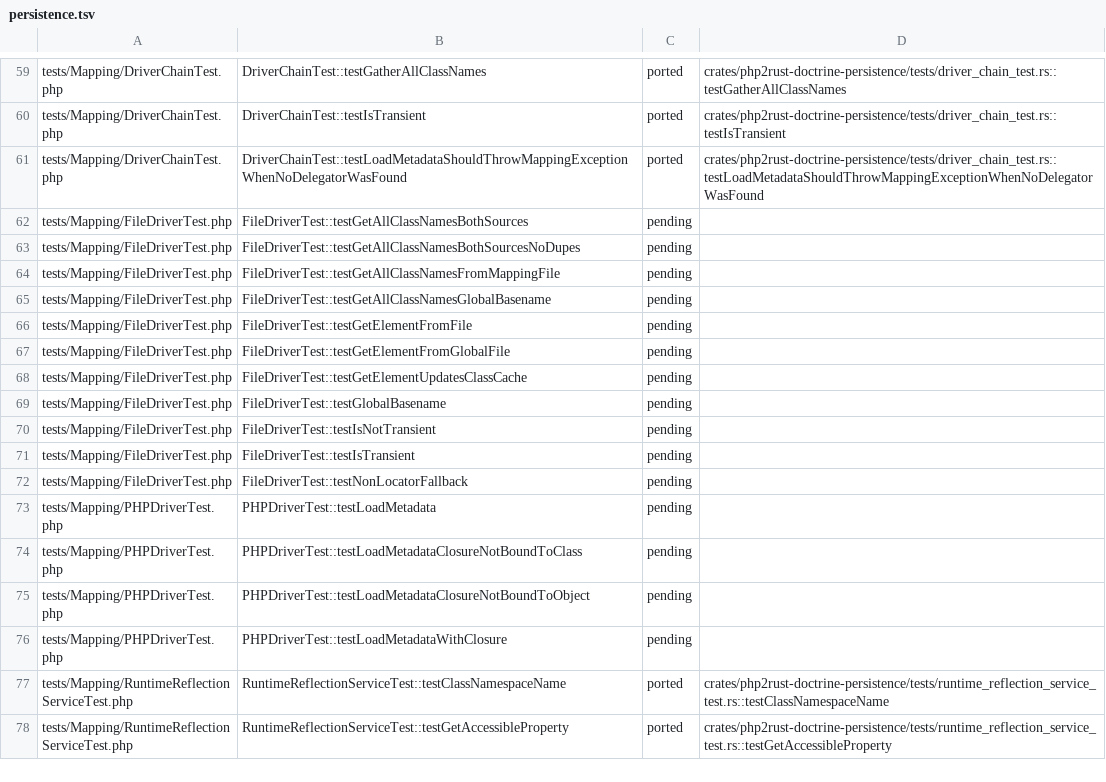
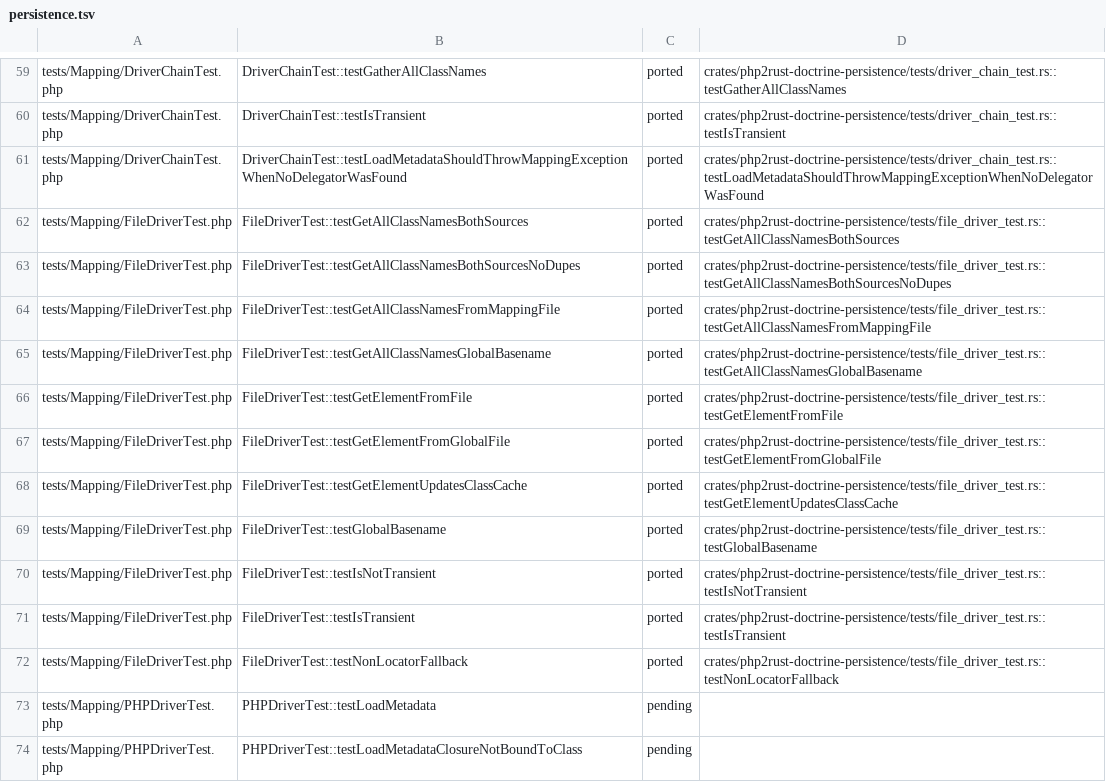
Before and after one commit to D-Nations/php2rust-doctrine-orm, a TSV file: parity/doctrine/persistence.tsv, drawn as a sheet; only a part is shown, gaps mark what is left out; the shorter side is filled out with more unchanged rows.

```diff
--- a/parity/doctrine/persistence.tsv
+++ b/parity/doctrine/persistence.tsv
@@ -61,13 +61,13 @@ tests/Mapping/DriverChainTest.php	DriverChainTest::testIsTransient	ported	crates
 tests/Mapping/DriverChainTest.php	DriverChainTest::testLoadMetadataShouldThrowMappingExceptionWhenNoDelegatorWasFound	ported	crates/php2rust-doctrine-persistence/tests/driver_chain_test.rs::testLoadMetadataShouldThrowMappingExceptionWhenNoDelegatorWasFound
-tests/Mapping/FileDriverTest.php	FileDriverTest::testGetAllClassNamesBothSources	pending	
-tests/Mapping/FileDriverTest.php	FileDriverTest::testGetAllClassNamesBothSourcesNoDupes	pending	
-tests/Mapping/FileDriverTest.php	FileDriverTest::testGetAllClassNamesFromMappingFile	pending	
-tests/Mapping/FileDriverTest.php	FileDriverTest::testGetAllClassNamesGlobalBasename	pending	
-tests/Mapping/FileDriverTest.php	FileDriverTest::testGetElementFromFile	pending	
-tests/Mapping/FileDriverTest.php	FileDriverTest::testGetElementFromGlobalFile	pending	
-tests/Mapping/FileDriverTest.php	FileDriverTest::testGetElementUpdatesClassCache	pending	
-tests/Mapping/FileDriverTest.php	FileDriverTest::testGlobalBasename	pending	
-tests/Mapping/FileDriverTest.php	FileDriverTest::testIsNotTransient	pending	
-tests/Mapping/FileDriverTest.php	FileDriverTest::testIsTransient	pending	
-tests/Mapping/FileDriverTest.php	FileDriverTest::testNonLocatorFallback	pending	
+tests/Mapping/FileDriverTest.php	FileDriverTest::testGetAllClassNamesBothSources	ported	crates/php2rust-doctrine-persistence/tests/file_driver_test.rs::testGetAllClassNamesBothSources
+tests/Mapping/FileDriverTest.php	FileDriverTest::testGetAllClassNamesBothSourcesNoDupes	ported	crates/php2rust-doctrine-persistence/tests/file_driver_test.rs::testGetAllClassNamesBothSourcesNoDupes
+tests/Mapping/FileDriverTest.php	FileDriverTest::testGetAllClassNamesFromMappingFile	ported	crates/php2rust-doctrine-persistence/tests/file_driver_test.rs::testGetAllClassNamesFromMappingFile
+tests/Mapping/FileDriverTest.php	FileDriverTest::testGetAllClassNamesGlobalBasename	ported	crates/php2rust-doctrine-persistence/tests/file_driver_test.rs::testGetAllClassNamesGlobalBasename
+tests/Mapping/FileDriverTest.php	FileDriverTest::testGetElementFromFile	ported	crates/php2rust-doctrine-persistence/tests/file_driver_test.rs::testGetElementFromFile
+tests/Mapping/FileDriverTest.php	FileDriverTest::testGetElementFromGlobalFile	ported	crates/php2rust-doctrine-persistence/tests/file_driver_test.rs::testGetElementFromGlobalFile
+tests/Mapping/FileDriverTest.php	FileDriverTest::testGetElementUpdatesClassCache	ported	crates/php2rust-doctrine-persistence/tests/file_driver_test.rs::testGetElementUpdatesClassCache
+tests/Mapping/FileDriverTest.php	FileDriverTest::testGlobalBasename	ported	crates/php2rust-doctrine-persistence/tests/file_driver_test.rs::testGlobalBasename
+tests/Mapping/FileDriverTest.php	FileDriverTest::testIsNotTransient	ported	crates/php2rust-doctrine-persistence/tests/file_driver_test.rs::testIsNotTransient
+tests/Mapping/FileDriverTest.php	FileDriverTest::testIsTransient	ported	crates/php2rust-doctrine-persistence/tests/file_driver_test.rs::testIsTransient
+tests/Mapping/FileDriverTest.php	FileDriverTest::testNonLocatorFallback	ported	crates/php2rust-doctrine-persistence/tests/file_driver_test.rs::testNonLocatorFallback
 tests/Mapping/PHPDriverTest.php	PHPDriverTest::testLoadMetadata	pending	
```
Also changed, not shown: 1 other file.
